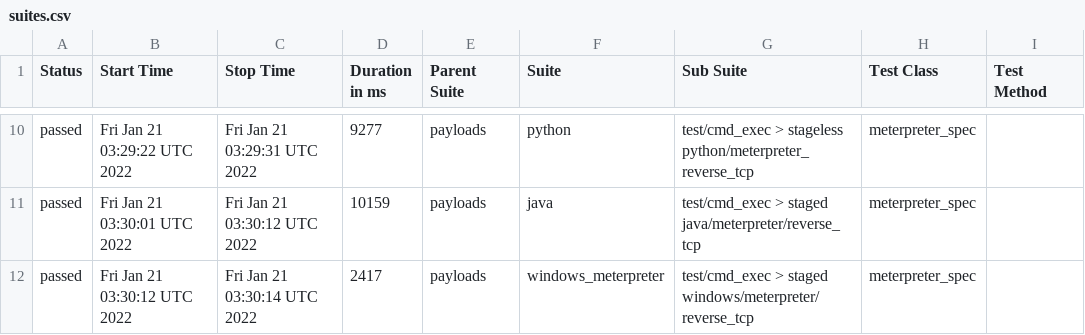
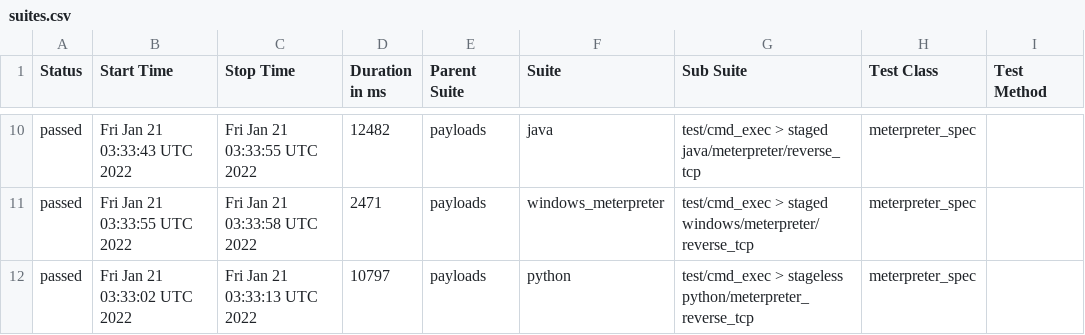
Before and after one commit to AlanFoster/metasploit-framework, a CSV file: data/suites.csv, drawn as a sheet; only a part is shown, gaps mark what is left out; the diff covers the shown part only; the diff names each change by its address in the sheet, - before the commit and + after, or states it on an @@ line.

```diff
--- a/data/suites.csv
+++ b/data/suites.csv
-B10 (Start Time): Fri Jan 21 03:29:22 UTC 2022
+B10 (Start Time): Fri Jan 21 03:33:43 UTC 2022
-C10 (Stop Time): Fri Jan 21 03:29:31 UTC 2022
+C10 (Stop Time): Fri Jan 21 03:33:55 UTC 2022
-D10 (Duration in ms): 9277
+D10 (Duration in ms): 12482
-F10 (Suite): python
+F10 (Suite): java
-G10 (Sub Suite): test/cmd_exec > stageless python/meterpreter_reverse_tcp
+G10 (Sub Suite): test/cmd_exec > staged java/meterpreter/reverse_tcp
-B11 (Start Time): Fri Jan 21 03:30:01 UTC 2022
+B11 (Start Time): Fri Jan 21 03:33:55 UTC 2022
-C11 (Stop Time): Fri Jan 21 03:30:12 UTC 2022
+C11 (Stop Time): Fri Jan 21 03:33:58 UTC 2022
-D11 (Duration in ms): 10159
+D11 (Duration in ms): 2471
-F11 (Suite): java
+F11 (Suite): windows_meterpreter
-G11 (Sub Suite): …> staged java/meterpreter/reverse_tcp
+G11 (Sub Suite): …> staged windows/meterpreter/reverse_tcp
-B12 (Start Time): Fri Jan 21 03:30:12 UTC 2022
+B12 (Start Time): Fri Jan 21 03:33:02 UTC 2022
-C12 (Stop Time): Fri Jan 21 03:30:14 UTC 2022
+C12 (Stop Time): Fri Jan 21 03:33:13 UTC 2022
-D12 (Duration in ms): 2417
+D12 (Duration in ms): 10797
-F12 (Suite): windows_meterpreter
+F12 (Suite): python
-G12 (Sub Suite): test/cmd_exec > staged windows/meterpreter/reverse_tcp
+G12 (Sub Suite): test/cmd_exec > stageless python/meterpreter_reverse_tcp
```
Also changed, not shown: 1 added row, 1 removed row and 27 edited cells elsewhere in this file, 45 other files.
